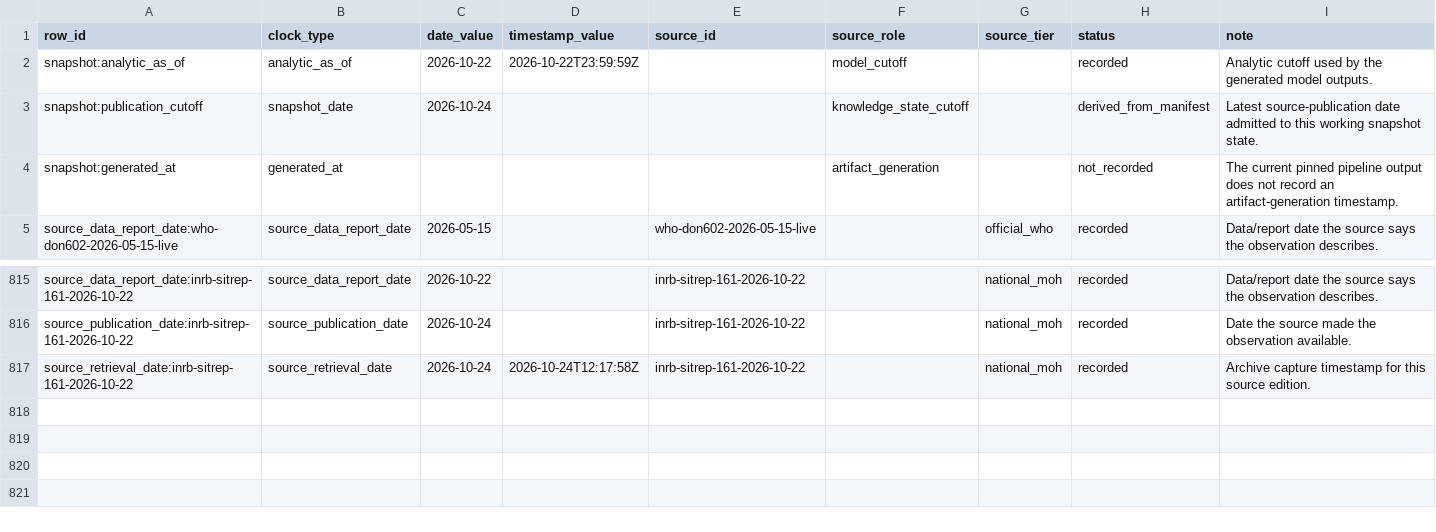
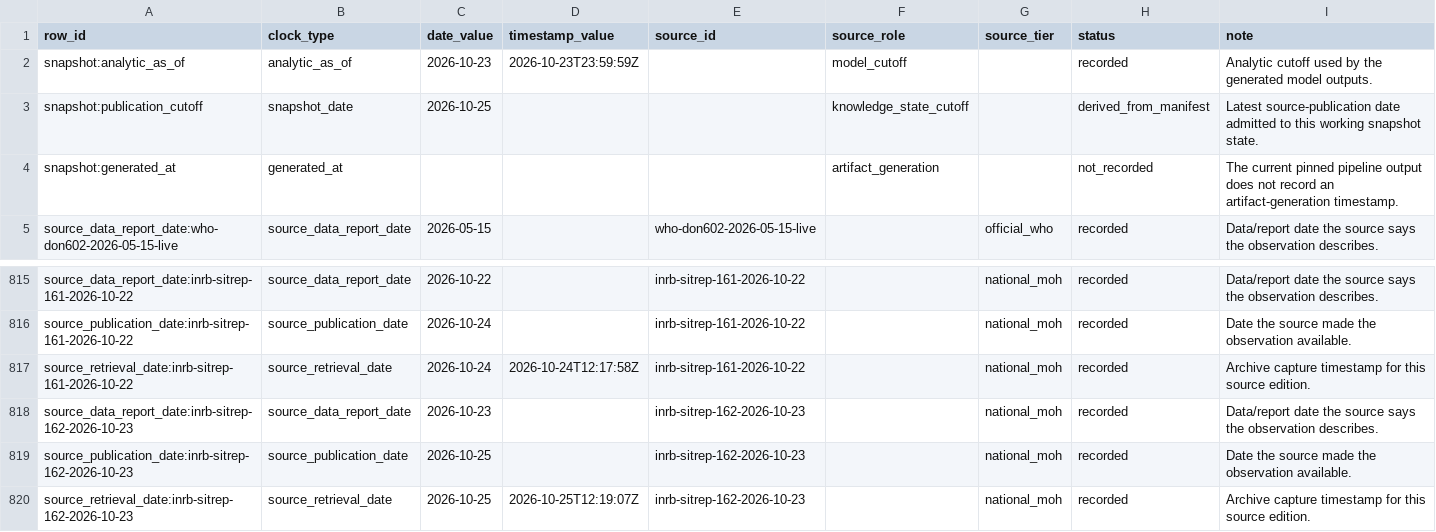
Before and after one commit to ArcedeDev/bdbv-2026-lovs, a CSV file: deliverables/public-health-dataset/snapshot_clocks.csv, drawn as a sheet; only a part is shown, gaps mark what is left out.

```diff
--- a/deliverables/public-health-dataset/snapshot_clocks.csv
+++ b/deliverables/public-health-dataset/snapshot_clocks.csv
@@ -1,4 +1,4 @@
 row_id,clock_type,date_value,timestamp_value,source_id,source_role,source_tier,status,note
-snapshot:analytic_as_of,analytic_as_of,2026-10-22,2026-10-22T23:59:59Z,,model_cutoff,,recorded,Analytic cutoff used by the generated model outputs.
-snapshot:publication_cutoff,snapshot_date,2026-10-24,,,knowledge_state_cutoff,,derived_from_manifest,Latest source-publication date admitted to this working snapshot state.
+snapshot:analytic_as_of,analytic_as_of,2026-10-23,2026-10-23T23:59:59Z,,model_cutoff,,recorded,Analytic cutoff used by the generated model outputs.
+snapshot:publication_cutoff,snapshot_date,2026-10-25,,,knowledge_state_cutoff,,derived_from_manifest,Latest source-publication date admitted to this working snapshot state.
 snapshot:generated_at,generated_at,,,,artifact_generation,,not_recorded,The current pinned pipeline output does not record an artifact-generation timestamp.
@@ -817 +817,4 @@ source_publication_date:inrb-sitrep-161-2026-10-22,source_publication_date,2026-
 source_retrieval_date:inrb-sitrep-161-2026-10-22,source_retrieval_date,2026-10-24,2026-10-24T12:17:58Z,inrb-sitrep-161-2026-10-22,,national_moh,recorded,Archive capture timestamp for this source edition.
+source_data_report_date:inrb-sitrep-162-2026-10-23,source_data_report_date,2026-10-23,,inrb-sitrep-162-2026-10-23,,national_moh,recorded,Data/report date the source says the observation describes.
+source_publication_date:inrb-sitrep-162-2026-10-23,source_publication_date,2026-10-25,,inrb-sitrep-162-2026-10-23,,national_moh,recorded,Date the source made the observation available.
+source_retrieval_date:inrb-sitrep-162-2026-10-23,source_retrieval_date,2026-10-25,2026-10-25T12:19:07Z,inrb-sitrep-162-2026-10-23,,national_moh,recorded,Archive capture timestamp for this source edition.
```
Also changed, not shown: deliverables/public-health-dataset/data_dictionary.csv, deliverables/public-health-dataset/model_outputs.csv, 48 other files.
